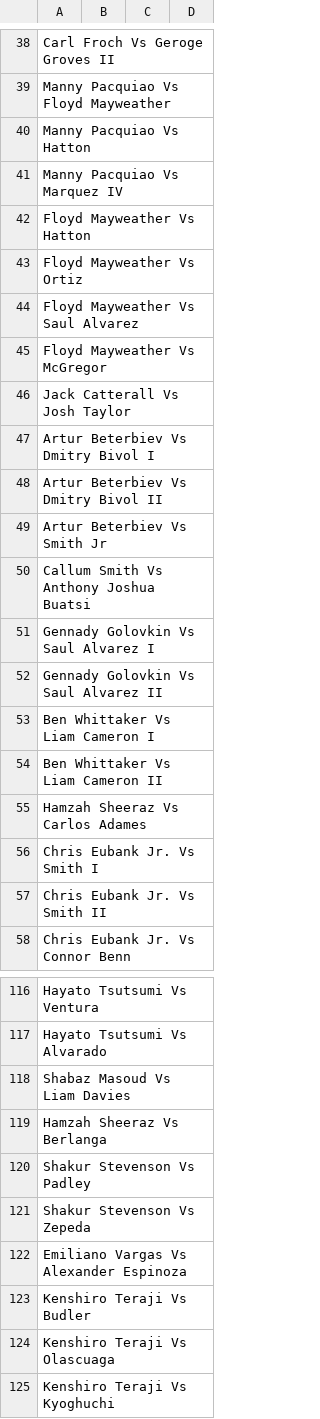
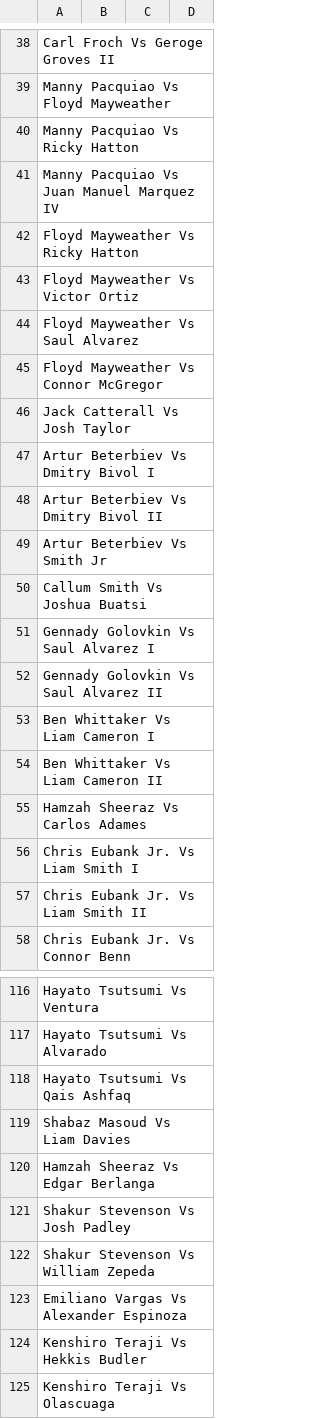
Before and after one commit to tnoel999888/lister, a CSV file: src/data/boxing-ratings.csv, drawn as a sheet; only a part is shown, gaps mark what is left out; the shorter side is filled out with more unchanged rows; the diff covers the shown part only.

Commit message:
Update boxing-ratings.csv

```diff
--- a/src/data/boxing-ratings.csv
+++ b/src/data/boxing-ratings.csv
@@ -39,8 +39,8 @@ Carl Froch Vs Geroge Groves II,,,
 Manny Pacquiao Vs Floyd Mayweather,,,
-Manny Pacquiao Vs Hatton,,,
-Manny Pacquiao Vs Marquez IV,,,
-Floyd Mayweather Vs Hatton,,,
-Floyd Mayweather Vs Ortiz,,,
+Manny Pacquiao Vs Ricky Hatton,,,
+Manny Pacquiao Vs Juan Manuel Marquez IV,,,
+Floyd Mayweather Vs Ricky Hatton,,,
+Floyd Mayweather Vs Victor Ortiz,,,
 Floyd Mayweather Vs Saul Alvarez,,,
-Floyd Mayweather Vs McGregor,,,
+Floyd Mayweather Vs Connor McGregor,,,
 Jack Catterall Vs Josh Taylor,,,
@@ -49,3 +49,3 @@ Artur Beterbiev Vs Dmitry Bivol II,,,
 Artur Beterbiev Vs Smith Jr,,,
-Callum Smith Vs Anthony Joshua Buatsi,,,
+Callum Smith Vs Joshua Buatsi,,,
 Gennady Golovkin Vs Saul Alvarez I,,,
@@ -55,4 +55,4 @@ Ben Whittaker Vs Liam Cameron II,,,
 Hamzah Sheeraz Vs Carlos Adames,,,
-Chris Eubank Jr. Vs Smith I,,,
-Chris Eubank Jr. Vs Smith II,,,
+Chris Eubank Jr. Vs Liam Smith I,,,
+Chris Eubank Jr. Vs Liam Smith II,,,
 Chris Eubank Jr. Vs Connor Benn,,,
@@ -117,8 +117,9 @@ Hayato Tsutsumi Vs Ventura,,,
 Hayato Tsutsumi Vs Alvarado,,,
+Hayato Tsutsumi Vs Qais Ashfaq,,,
 Shabaz Masoud Vs Liam Davies,,,
-Hamzah Sheeraz Vs Berlanga,,,
-Shakur Stevenson Vs Padley,,,
-Shakur Stevenson Vs Zepeda,,,
+Hamzah Sheeraz Vs Edgar Berlanga,,,
+Shakur Stevenson Vs Josh Padley,,,
+Shakur Stevenson Vs William Zepeda,,,
 Emiliano Vargas Vs Alexander Espinoza,,,
-Kenshiro Teraji Vs Budler,,,
+Kenshiro Teraji Vs Hekkis Budler,,,
 Kenshiro Teraji Vs Olascuaga,,,
```
Also changed, not shown: 6 edited cells elsewhere in this file.
